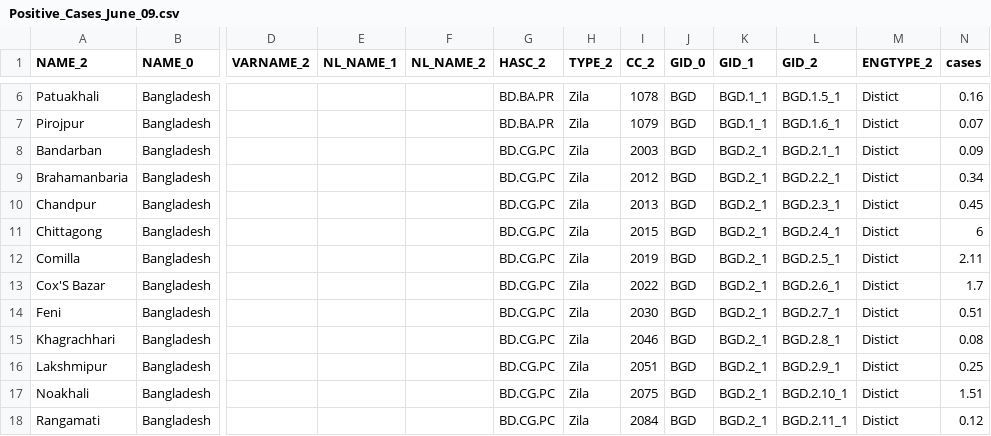
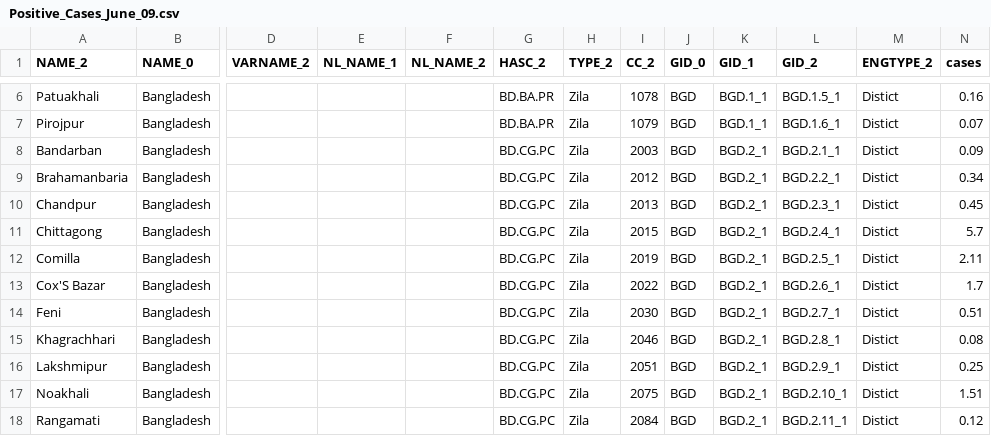
Before and after one commit to SaifuzzamanME/Covid19BD, a CSV file: Positive_Cases_June_09.csv, drawn as a sheet; only a part is shown, gaps mark what is left out; the diff names each change by its address in the sheet, - before the commit and + after, or states it on an @@ line.

Commit message:
Update Positive_Cases_June_09.csv

```diff
--- a/Positive_Cases_June_09.csv
+++ b/Positive_Cases_June_09.csv
-N11 (cases): 6
+N11 (cases): 5.7
```
